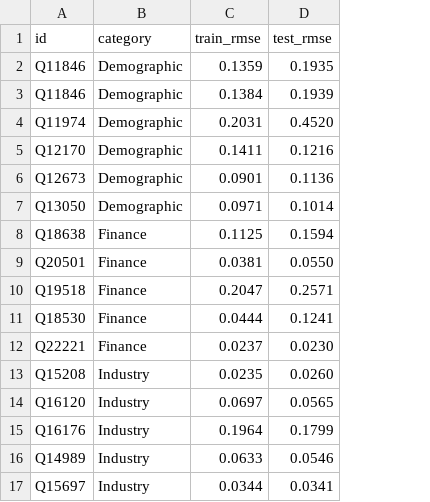
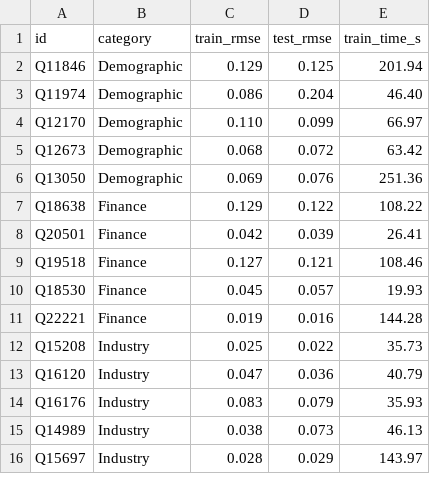
Before and after one commit to tommasomiraglia/forecasting-transformers, a CSV file: results_m4_dec.csv, drawn as a sheet; only a part is shown; removed rows and columns are numbered as before the commit, all else as after; the diff covers the shown part only; the diff names each change by its address in the sheet, - before the commit and + after, or states it on an @@ line.

```diff
--- a/results_m4_dec.csv
+++ b/results_m4_dec.csv
+column E (train_time_s), rows 2-16: 201.94 | 46.40 | 66.97 | 63.42 | 251.36 | 108.22 | 26.41 | 108.46 | 19.93 | 144.28 | 35.73 | 40.79 | 35.93 | 46.13 | 143.97
-C2 (train_rmse): 0.1359
+C2 (train_rmse): 0.129
-D2 (test_rmse): 0.1935
+D2 (test_rmse): 0.125
-row 3: Q11846 | Demographic | 0.1384 | 0.1939
-C3 (train_rmse): 0.2031
+C3 (train_rmse): 0.086
-D3 (test_rmse): 0.4520
+D3 (test_rmse): 0.204
-C4 (train_rmse): 0.1411
+C4 (train_rmse): 0.110
-D4 (test_rmse): 0.1216
+D4 (test_rmse): 0.099
-C5 (train_rmse): 0.0901
+C5 (train_rmse): 0.068
-D5 (test_rmse): 0.1136
+D5 (test_rmse): 0.072
-C6 (train_rmse): 0.0971
+C6 (train_rmse): 0.069
-D6 (test_rmse): 0.1014
+D6 (test_rmse): 0.076
-C7 (train_rmse): 0.1125
+C7 (train_rmse): 0.129
-D7 (test_rmse): 0.1594
+D7 (test_rmse): 0.122
-C8 (train_rmse): 0.0381
+C8 (train_rmse): 0.042
-D8 (test_rmse): 0.0550
+D8 (test_rmse): 0.039
-C9 (train_rmse): 0.2047
+C9 (train_rmse): 0.127
-D9 (test_rmse): 0.2571
+D9 (test_rmse): 0.121
-C10 (train_rmse): 0.0444
+C10 (train_rmse): 0.045
-D10 (test_rmse): 0.1241
+D10 (test_rmse): 0.057
-C11 (train_rmse): 0.0237
+C11 (train_rmse): 0.019
-D11 (test_rmse): 0.0230
+D11 (test_rmse): 0.016
-C12 (train_rmse): 0.0235
+C12 (train_rmse): 0.025
-D12 (test_rmse): 0.0260
+D12 (test_rmse): 0.022
-C13 (train_rmse): 0.0697
+C13 (train_rmse): 0.047
-D13 (test_rmse): 0.0565
+D13 (test_rmse): 0.036
-C14 (train_rmse): 0.1964
+C14 (train_rmse): 0.083
-D14 (test_rmse): 0.1799
+D14 (test_rmse): 0.079
-C15 (train_rmse): 0.0633
+C15 (train_rmse): 0.038
-D15 (test_rmse): 0.0546
+D15 (test_rmse): 0.073
-C16 (train_rmse): 0.0344
+C16 (train_rmse): 0.028
-D16 (test_rmse): 0.0341
+D16 (test_rmse): 0.029
```
Also changed, not shown: 30 edited cells elsewhere in this file, 7 other files.
